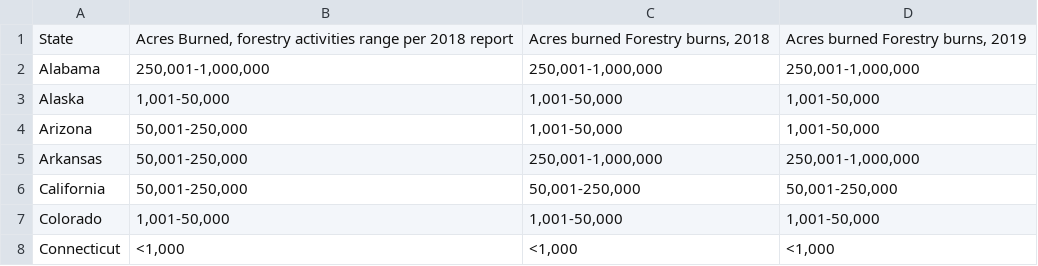
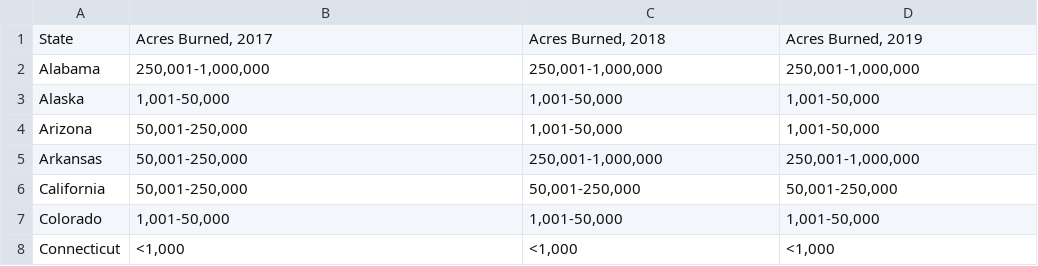
Before and after one commit to staceymarion/Rx-Fire-State-Legislation, a CSV file: data/acres_burned.csv, drawn as a sheet; only a part is shown.

```diff
--- a/data/acres_burned.csv
+++ b/data/acres_burned.csv
@@ -1,2 +1,2 @@
-State,"Acres Burned, forestry activities range per 2018 report","Acres burned Forestry burns, 2018","Acres burned Forestry burns, 2019"
+State,"Acres Burned, 2017","Acres Burned, 2018","Acres Burned, 2019"
 Alabama,"250,001-1,000,000","250,001-1,000,000","250,001-1,000,000"
```
Also changed, not shown: data/fire_trends.csv, data/state_fire_council.csv, 1 other file.
